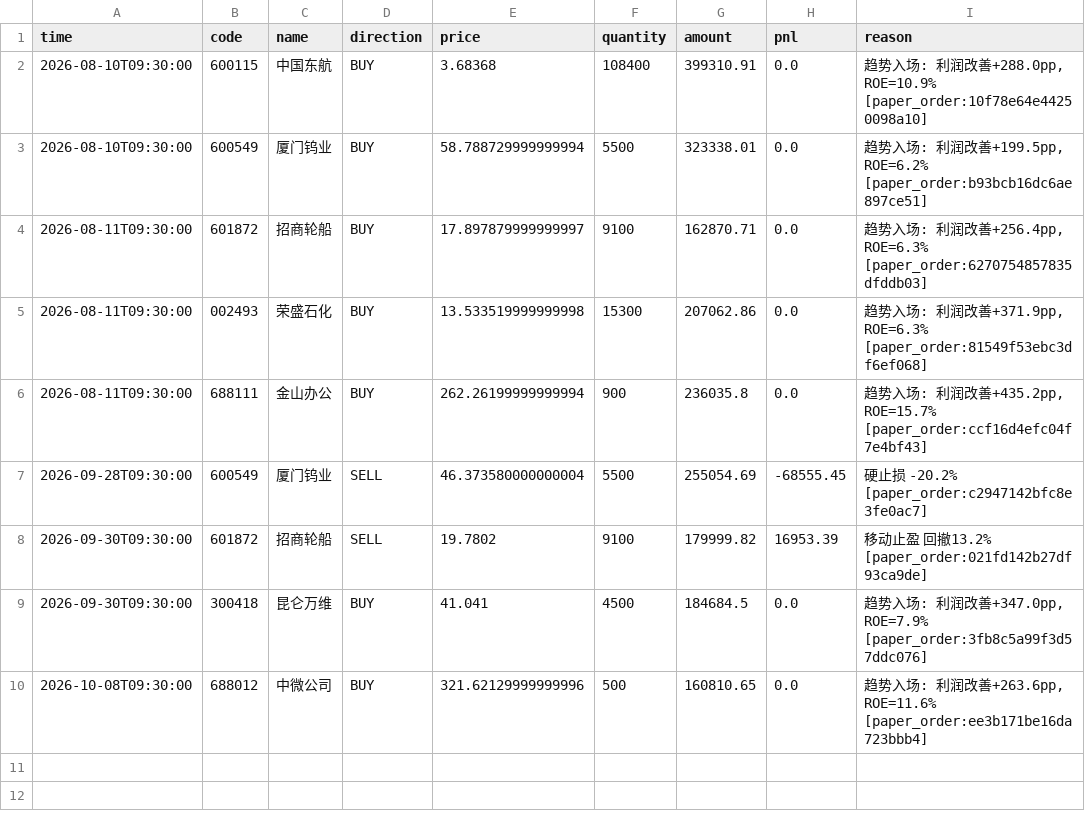
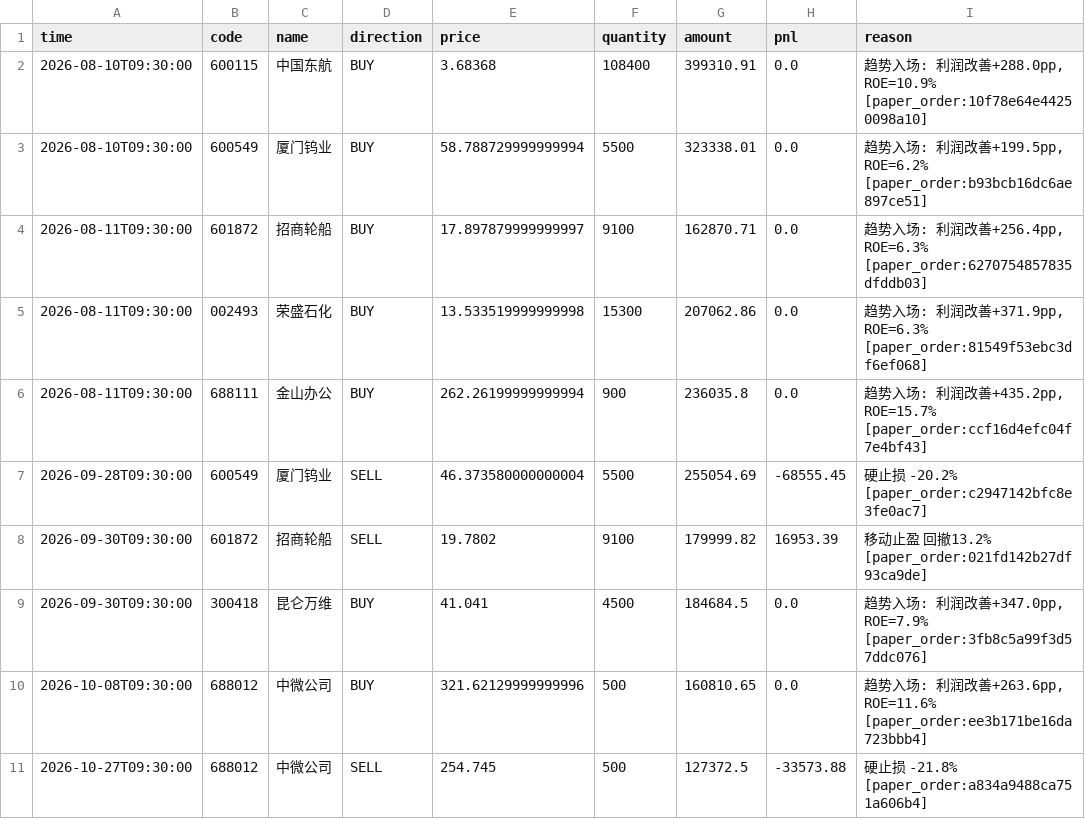
Before and after one commit to huangjialing0010/da-a-trading, a CSV file: output/trades_trend_v2.csv, drawn as a sheet; the diff names each change by its address in the sheet, - before the commit and + after, or states it on an @@ line.

```diff
--- a/output/trades_trend_v2.csv
+++ b/output/trades_trend_v2.csv
+row 11: 2026-10-27T09:30:00 | 688012 | 中微公司 | SELL | 254.745 | 500 | 127372.5 | -33573.88 | 硬止损 -21.8% [paper_order:a834a9488ca751a606b4]
```
Also changed, not shown: data/market/benchmark_000300.csv, output/candidate_tracker.csv, 12 other files.
